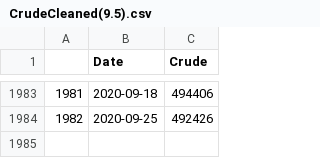
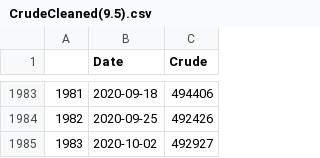
Before and after one commit to Jamals211/Visualizing_Oil_and_Gas_Storage, a CSV file: Data/CrudeCleaned(9.5).csv, drawn as a sheet; only a part is shown, gaps mark what is left out; the diff names each change by its address in the sheet, - before the commit and + after, or states it on an @@ line.

```diff
--- a/Data/CrudeCleaned(9.5).csv
+++ b/Data/CrudeCleaned(9.5).csv
+row 1985: 1983 | 2020-10-02 | 492927
```
Also changed, not shown: Data/GasolineCleaned(9.5).csv, Data/WTIPricesCleaned(9.5).csv, 11 other files.
